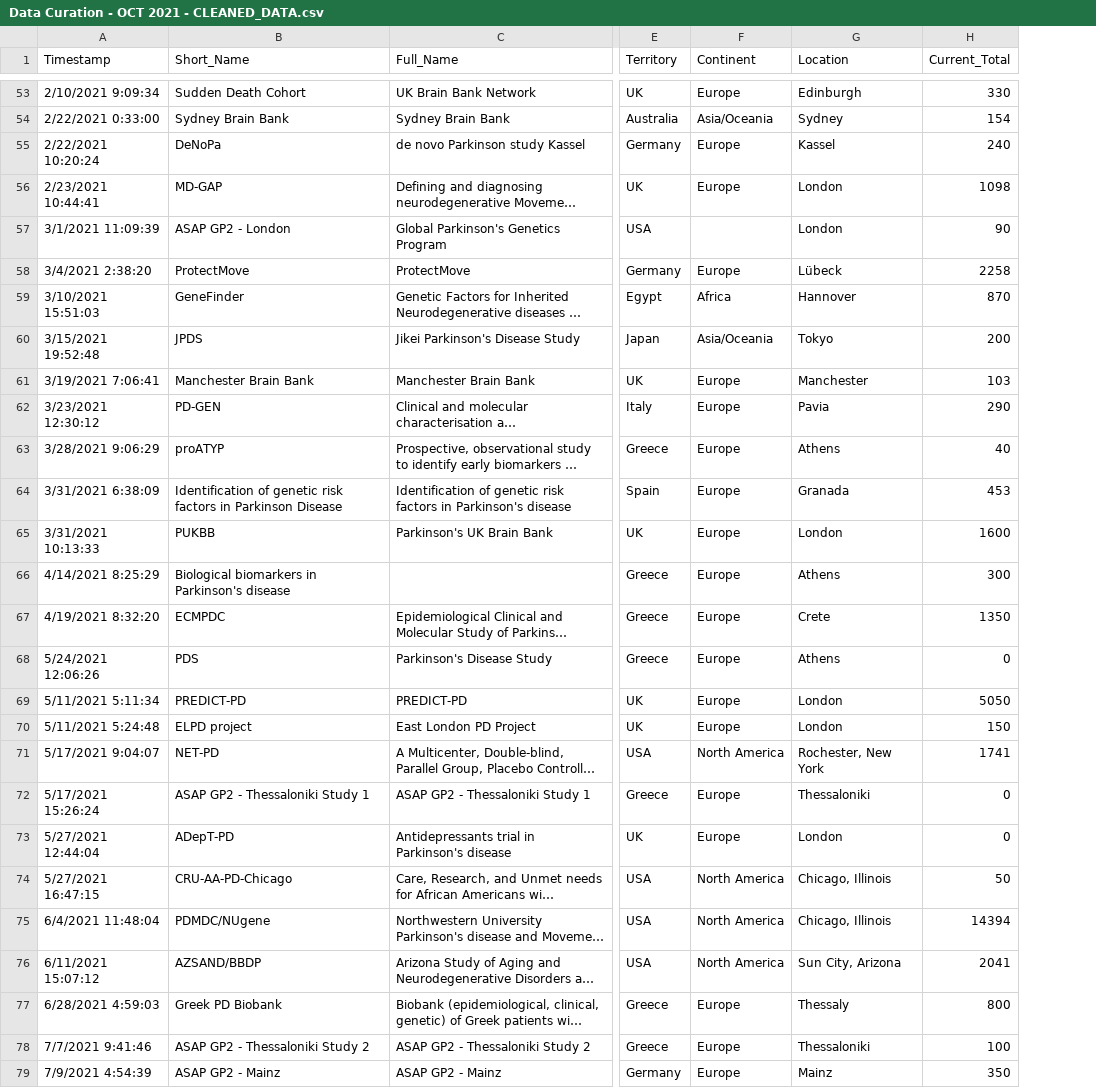
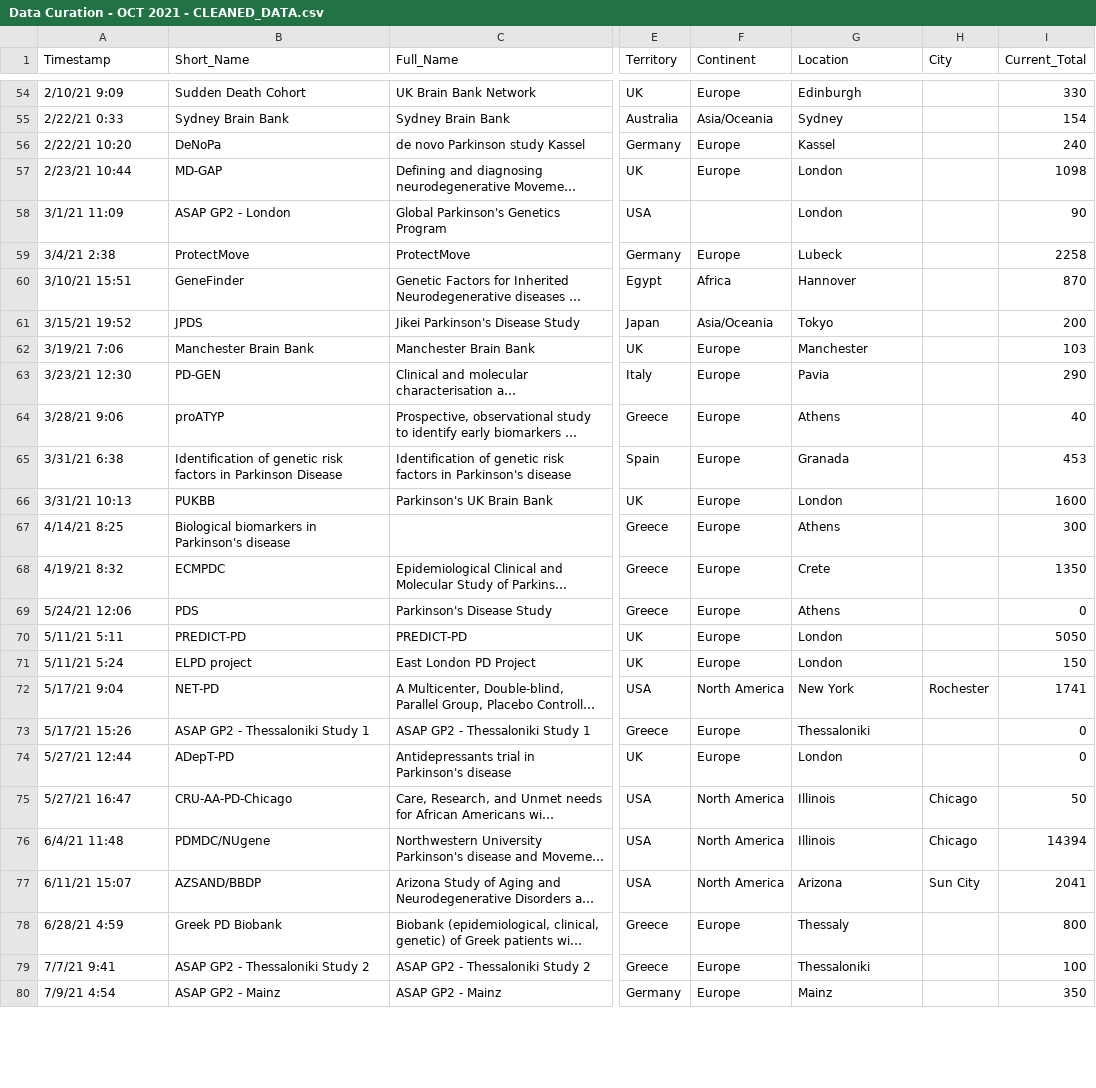
Before and after one commit to ines570/GP2-cohort-tracker, a CSV file: Data Curation - OCT 2021 - CLEANED_DATA.csv, drawn as a sheet; only a part is shown, gaps mark what is left out; long unchanged cells end in …; addresses are those after the commit; the diff covers the shown part only; the diff names each change by its address in the sheet, - before the commit and + after, or states it on an @@ line.

```diff
--- a/Data Curation - OCT 2021 - CLEANED_DATA.csv
+++ b/Data Curation - OCT 2021 - CLEANED_DATA.csv
+column H (City), rows 72-77: Rochester |  |  | Chicago | Chicago | Sun City
-A54 (Timestamp): 2/10/2021 9:09:34
+A54 (Timestamp): 2/10/21 9:09
-A55 (Timestamp): 2/22/2021 0:33:00
+A55 (Timestamp): 2/22/21 0:33
-A56 (Timestamp): 2/22/2021 10:20:24
+A56 (Timestamp): 2/22/21 10:20
-A57 (Timestamp): 2/23/2021 10:44:41
+A57 (Timestamp): 2/23/21 10:44
-A58 (Timestamp): 3/1/2021 11:09:39
+A58 (Timestamp): 3/1/21 11:09
-A59 (Timestamp): 3/4/2021 2:38:20
+A59 (Timestamp): 3/4/21 2:38
-G59 (Location): Lübeck
+G59 (Location): Lubeck
-A60 (Timestamp): 3/10/2021 15:51:03
+A60 (Timestamp): 3/10/21 15:51
-A61 (Timestamp): 3/15/2021 19:52:48
+A61 (Timestamp): 3/15/21 19:52
-A62 (Timestamp): 3/19/2021 7:06:41
+A62 (Timestamp): 3/19/21 7:06
-A63 (Timestamp): 3/23/2021 12:30:12
+A63 (Timestamp): 3/23/21 12:30
-A64 (Timestamp): 3/28/2021 9:06:29
+A64 (Timestamp): 3/28/21 9:06
-A65 (Timestamp): 3/31/2021 6:38:09
+A65 (Timestamp): 3/31/21 6:38
-A66 (Timestamp): 3/31/2021 10:13:33
+A66 (Timestamp): 3/31/21 10:13
-A67 (Timestamp): 4/14/2021 8:25:29
+A67 (Timestamp): 4/14/21 8:25
-A68 (Timestamp): 4/19/2021 8:32:20
+A68 (Timestamp): 4/19/21 8:32
-A69 (Timestamp): 5/24/2021 12:06:26
+A69 (Timestamp): 5/24/21 12:06
-A70 (Timestamp): 5/11/2021 5:11:34
+A70 (Timestamp): 5/11/21 5:11
-A71 (Timestamp): 5/11/2021 5:24:48
+A71 (Timestamp): 5/11/21 5:24
-A72 (Timestamp): 5/17/2021 9:04:07
+A72 (Timestamp): 5/17/21 9:04
-G72 (Location): Rochester, New York
+G72 (Location): New York
-A73 (Timestamp): 5/17/2021 15:26:24
+A73 (Timestamp): 5/17/21 15:26
-A74 (Timestamp): 5/27/2021 12:44:04
+A74 (Timestamp): 5/27/21 12:44
-A75 (Timestamp): 5/27/2021 16:47:15
+A75 (Timestamp): 5/27/21 16:47
-G75:G76 (Location): Chicago, Illinois
+G75:G76 (Location): Illinois
-A76 (Timestamp): 6/4/2021 11:48:04
+A76 (Timestamp): 6/4/21 11:48
-A77 (Timestamp): 6/11/2021 15:07:12
+A77 (Timestamp): 6/11/21 15:07
-G77 (Location): Sun City, Arizona
+G77 (Location): Arizona
-A78 (Timestamp): 6/28/2021 4:59:03
+A78 (Timestamp): 6/28/21 4:59
-A79 (Timestamp): 7/7/2021 9:41:46
+A79 (Timestamp): 7/7/21 9:41
-A80 (Timestamp): 7/9/2021 4:54:39
+A80 (Timestamp): 7/9/21 4:54
```
Also changed, not shown: 1 added row and 101 edited cells elsewhere in this file.
